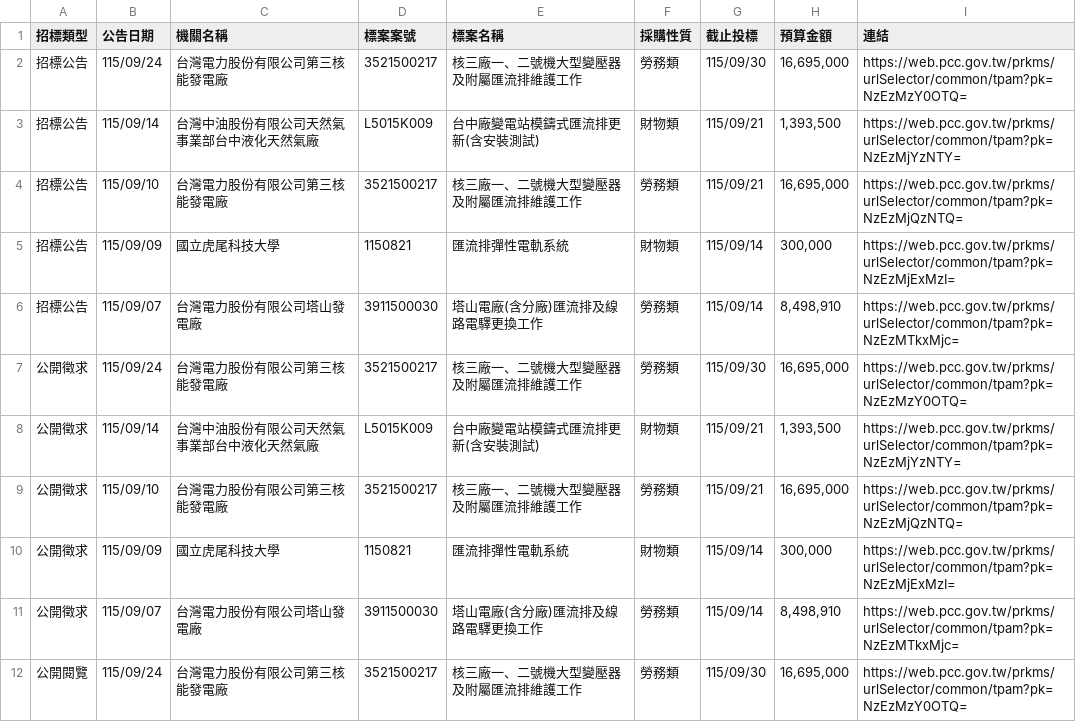
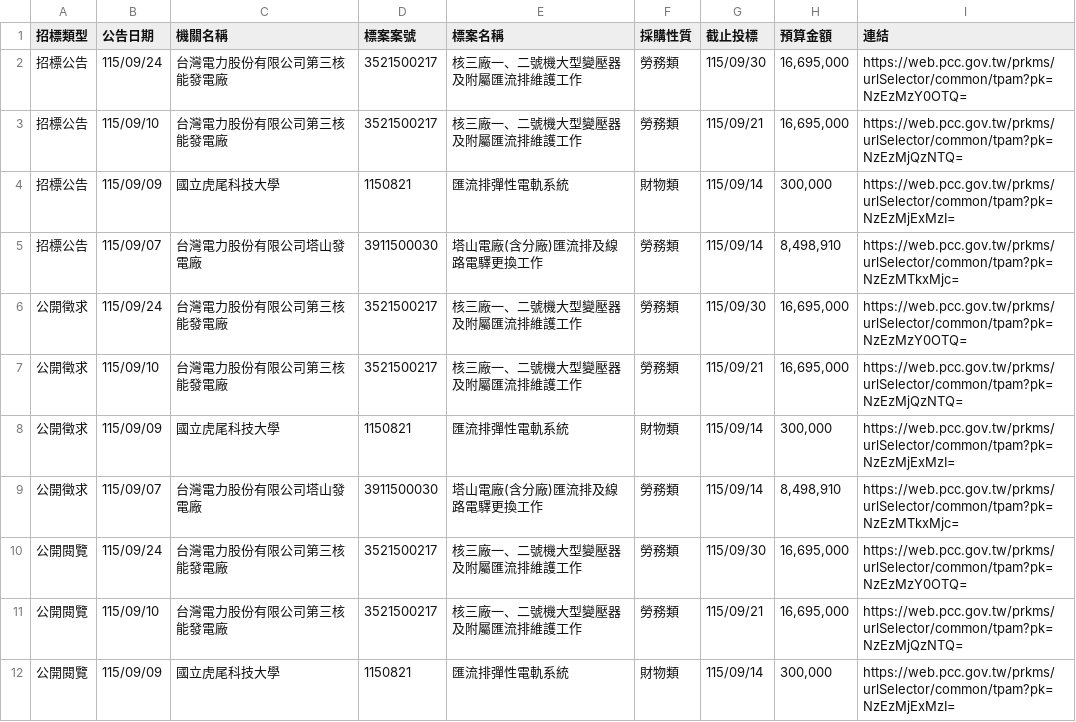
Before and after one commit to one393143/tender-tracker, a CSV file: data/task_1776264175035.csv, drawn as a sheet; only a part is shown; the shorter side is filled out with more unchanged rows; the diff covers the shown part only; the diff names each change by its address in the sheet, - before the commit and + after, or states it on an @@ line.

```diff
--- a/data/task_1776264175035.csv
+++ b/data/task_1776264175035.csv
-row 3: 招標公告 | 115/09/14 | 台灣中油股份有限公司天然氣事業部台中液化天然氣廠 | L5015K009 | 台中廠變電站模鑄式匯流排更新(含安裝測試) | 財物類 | 115/09/21 | 1,393,500 | https://web.pcc.gov.tw/prkms/urlSelector/common/tpam?pk=NzEzMjYzNTY=
-row 8: 公開徵求 | 115/09/14 | 台灣中油股份有限公司天然氣事業部台中液化天然氣廠 | L5015K009 | 台中廠變電站模鑄式匯流排更新(含安裝測試) | 財物類 | 115/09/21 | 1,393,500 | https://web.pcc.gov.tw/prkms/urlSelector/common/tpam?pk=NzEzMjYzNTY=
```
Also changed, not shown: 2 removed rows elsewhere in this file, data/task_1776236767182.csv.
